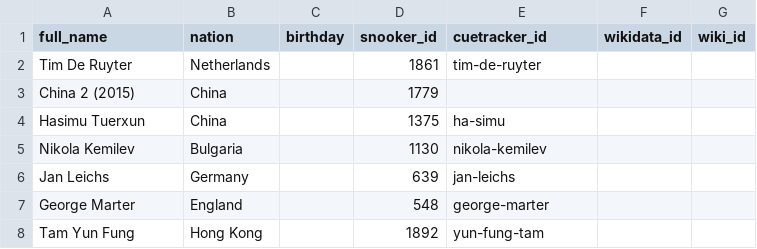
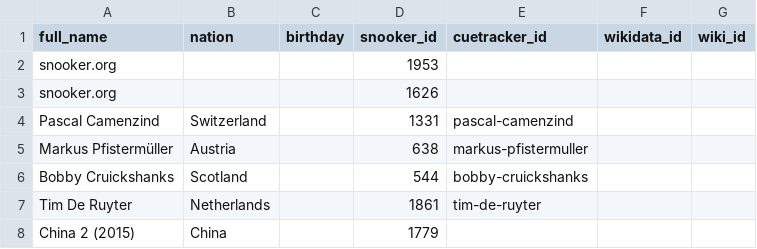
Before and after one commit to dreamerminsk/wiki-langs, a CSV file: players/0000.births.csv, drawn as a sheet; only a part is shown; the shorter side is filled out with more unchanged rows.

Commit message:
update csv tables

```diff
--- a/players/0000.births.csv
+++ b/players/0000.births.csv
@@ -1,2 +1,7 @@
 full_name,nation,birthday,snooker_id,cuetracker_id,wikidata_id,wiki_id
+snooker.org,,,1953,,,
+snooker.org,,,1626,,,
+Pascal Camenzind,Switzerland,,1331,pascal-camenzind,,
+Markus Pfistermüller,Austria,,638,markus-pfistermuller,,
+Bobby Cruickshanks,Scotland,,544,bobby-cruickshanks,,
 Tim De Ruyter,Netherlands,,1861,tim-de-ruyter,,
```
Also changed, not shown: players/1980.births.csv.
